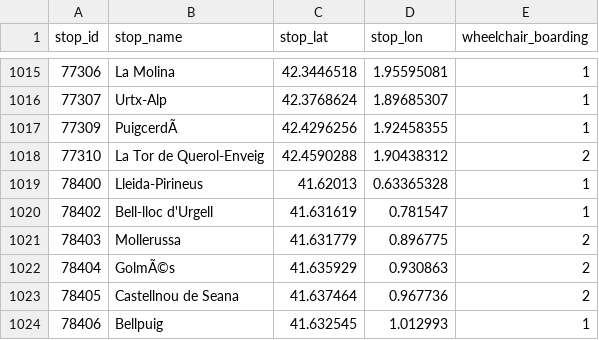
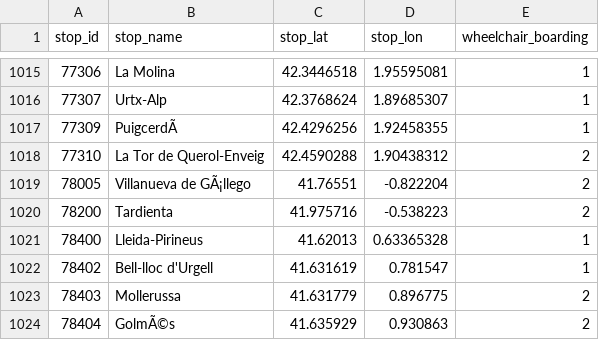
Before and after one commit to WireNext/cercaniasgtfs, a CSV file: data_csv/stops.csv, drawn as a sheet; only a part is shown, gaps mark what is left out; the shorter side is filled out with more unchanged rows.

```diff
--- a/data_csv/stops.csv
+++ b/data_csv/stops.csv
@@ -1018,2 +1018,4 @@ stop_id,stop_name,stop_lat,stop_lon,wheelchair_boarding
 77310,La Tor de Querol-Enveig,42.4590288,1.90438312,2
+78005,Villanueva de GÃ¡llego,41.76551,-0.822204,2
+78200,Tardienta,41.975716,-0.538223,2
 78400,Lleida-Pirineus,41.62013,0.63365328,1
```
Also changed, not shown: data_csv/calendar.csv, 1 other file.
